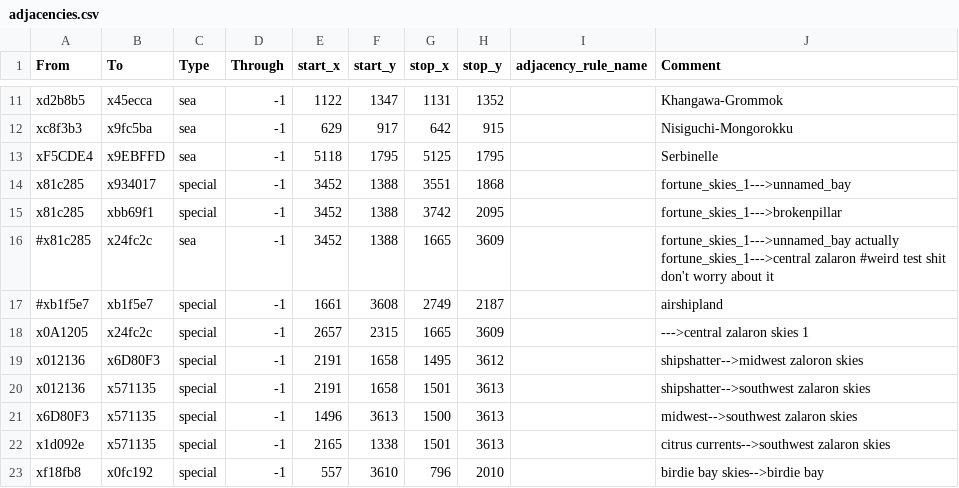
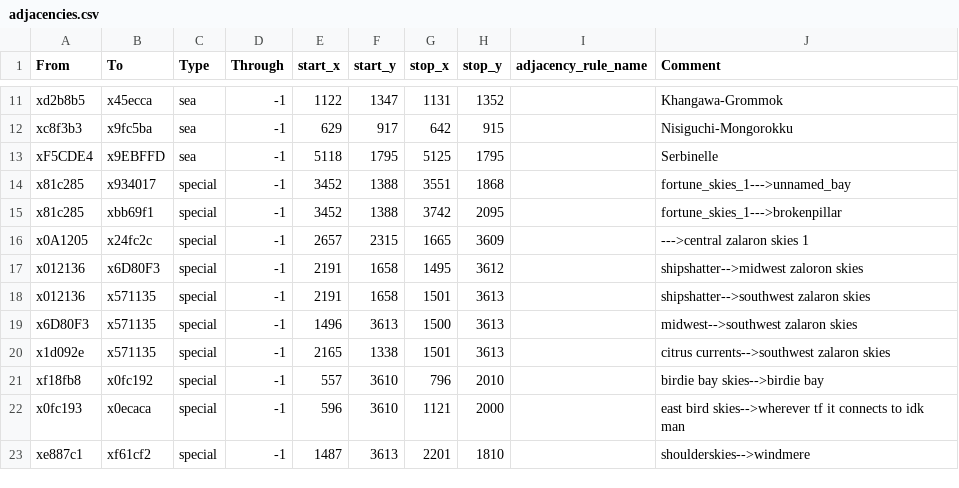
Before and after one commit to Nightingale1997/Realms-of-Exether, a CSV file: map_data/adjacencies.csv, drawn as a sheet; only a part is shown, gaps mark what is left out; the shorter side is filled out with more unchanged rows.

```diff
--- a/map_data/adjacencies.csv
+++ b/map_data/adjacencies.csv
@@ -15,4 +15,2 @@ x81c285;x934017;special;-1;3452;1388;3551;1868;;fortune_skies_1--->unnamed_bay
 x81c285;xbb69f1;special;-1;3452;1388;3742;2095;;fortune_skies_1--->brokenpillar
-#x81c285;x24fc2c;sea;-1;3452;1388;1665;3609;;fortune_skies_1--->unnamed_bay actually fortune_skies_1--->central zalaron #weird test shit don't worry about it
-#xb1f5e7;xb1f5e7;special;-1;1661;3608;2749;2187;;airshipland
 x0A1205;x24fc2c;special;-1;2657;2315;1665;3609;;--->central zalaron skies 1
```
Also changed, not shown: 3 other files.
